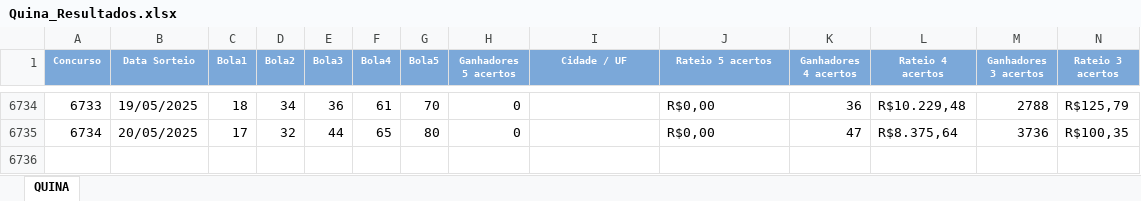
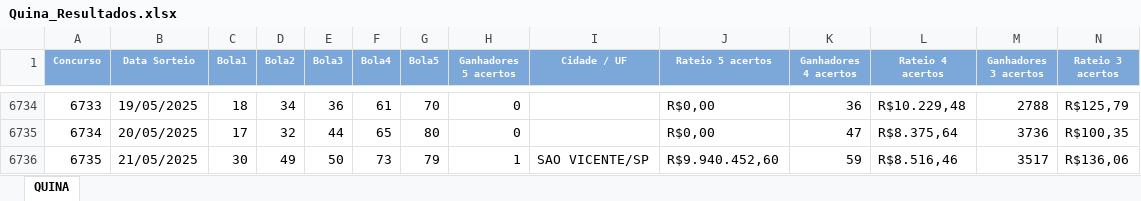
Before and after one commit to b2ygroup/loto_genius, an Excel workbook: api/arquivos_excel_caixa/Quina_Resultados.xlsx, sheet QUINA, drawn as a sheet; only a part is shown, gaps mark what is left out; values as stored, in another font and other column widths than the file's, no borders; rows hold the shown columns only; the diff names each change by its address in the sheet, - before the commit and + after, or states it on an @@ line.

```diff
--- a/api/arquivos_excel_caixa/Quina_Resultados.xlsx (sheet QUINA)
+++ b/api/arquivos_excel_caixa/Quina_Resultados.xlsx (sheet QUINA)
+row 6736: 6735 | 21/05/2025 | 30 | 49 | 50 | 73 | 79 | 1 | SAO VICENTE/SP | R$9.940.452,60 | 59 | R$8.516,46 | 3517 | R$136,06
```
Also changed, not shown: api/arquivos_excel_caixa/Lotofácil_Resultados.xlsx, api/arquivos_excel_caixa/Lotomania_Resultados.xlsx, 2 other files.
